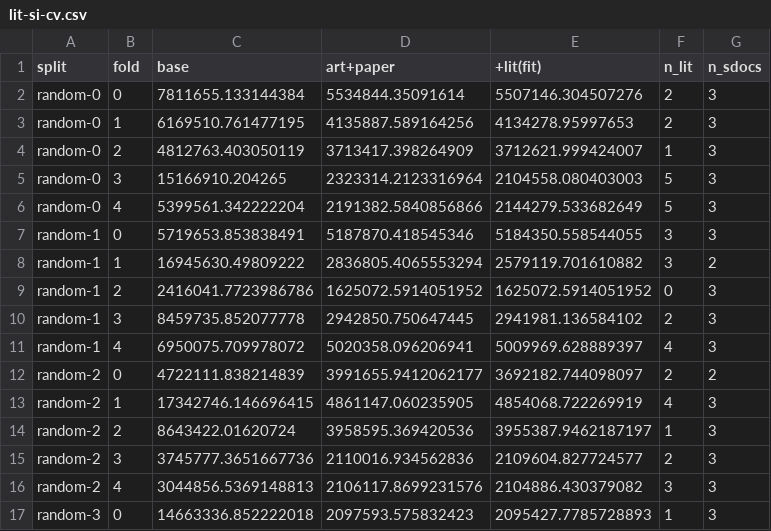
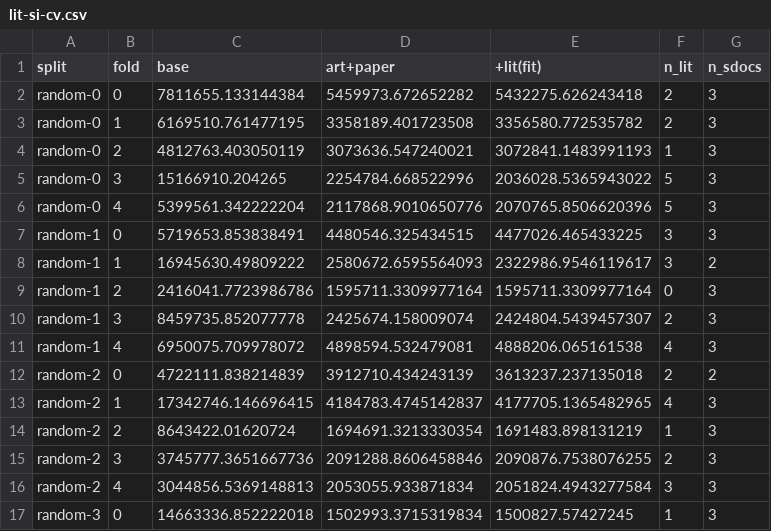
Before and after one commit to s1rne/vacv-si, a CSV file: outputs/doc-scraper/lit-si-cv.csv, drawn as a sheet; only a part is shown; the diff covers the shown part only.

```diff
--- a/outputs/doc-scraper/lit-si-cv.csv
+++ b/outputs/doc-scraper/lit-si-cv.csv
@@ -1,17 +1,17 @@
 split,fold,base,art+paper,+lit(fit),n_lit,n_sdocs
-random-0,0,7811655.133144384,5534844.35091614,5507146.304507276,2,3
-random-0,1,6169510.761477195,4135887.589164256,4134278.95997653,2,3
-random-0,2,4812763.403050119,3713417.398264909,3712621.999424007,1,3
-random-0,3,15166910.204265,2323314.2123316964,2104558.080403003,5,3
-random-0,4,5399561.342222204,2191382.5840856866,2144279.533682649,5,3
-random-1,0,5719653.853838491,5187870.418545346,5184350.558544055,3,3
-random-1,1,16945630.49809222,2836805.4065553294,2579119.701610882,3,2
-random-1,2,2416041.7723986786,1625072.5914051952,1625072.5914051952,0,3
-random-1,3,8459735.852077778,2942850.750647445,2941981.136584102,2,3
-random-1,4,6950075.709978072,5020358.096206941,5009969.628889397,4,3
-random-2,0,4722111.838214839,3991655.9412062177,3692182.744098097,2,2
-random-2,1,17342746.146696415,4861147.060235905,4854068.722269919,4,3
-random-2,2,8643422.01620724,3958595.369420536,3955387.9462187197,1,3
-random-2,3,3745777.3651667736,2110016.934562836,2109604.827724577,2,3
-random-2,4,3044856.5369148813,2106117.8699231576,2104886.430379082,3,3
-random-3,0,14663336.852222018,2097593.575832423,2095427.7785728893,1,3
+random-0,0,7811655.133144384,5459973.672652282,5432275.626243418,2,3
+random-0,1,6169510.761477195,3358189.401723508,3356580.772535782,2,3
+random-0,2,4812763.403050119,3073636.547240021,3072841.1483991193,1,3
+random-0,3,15166910.204265,2254784.668522996,2036028.5365943022,5,3
+random-0,4,5399561.342222204,2117868.9010650776,2070765.8506620396,5,3
+random-1,0,5719653.853838491,4480546.325434515,4477026.465433225,3,3
+random-1,1,16945630.49809222,2580672.6595564093,2322986.9546119617,3,2
+random-1,2,2416041.7723986786,1595711.3309977164,1595711.3309977164,0,3
+random-1,3,8459735.852077778,2425674.158009074,2424804.5439457307,2,3
+random-1,4,6950075.709978072,4898594.532479081,4888206.065161538,4,3
+random-2,0,4722111.838214839,3912710.434243139,3613237.237135018,2,2
+random-2,1,17342746.146696415,4184783.4745142837,4177705.1365482965,4,3
+random-2,2,8643422.01620724,1694691.3213330354,1691483.898131219,1,3
+random-2,3,3745777.3651667736,2091288.8606458846,2090876.7538076255,2,3
+random-2,4,3044856.5369148813,2053055.933871834,2051824.4943277584,3,3
+random-3,0,14663336.852222018,1502993.3715319834,1500827.57427245,1,3
```
Also changed, not shown: 34 edited cells elsewhere in this file, data/processed/cmdc_si.csv, data/processed/kovaleva_si.csv, 6 other files.
